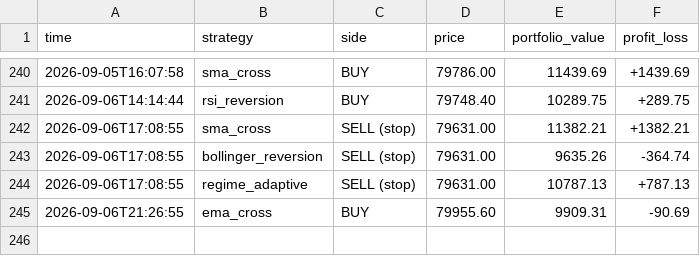
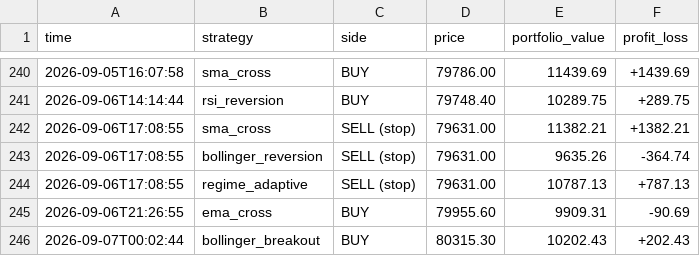
Before and after one commit to tahseenbus/trading-bot, a CSV file: champion_trades.csv, drawn as a sheet; only a part is shown, gaps mark what is left out.

```diff
--- a/champion_trades.csv
+++ b/champion_trades.csv
@@ -245 +245,2 @@ time,strategy,side,price,portfolio_value,profit_loss
 2026-09-06T21:26:55,ema_cross,BUY,79955.60,9909.31,-90.69
+2026-09-07T00:02:44,bollinger_breakout,BUY,80315.30,10202.43,+202.43
```
Also changed, not shown: 1 other file.
